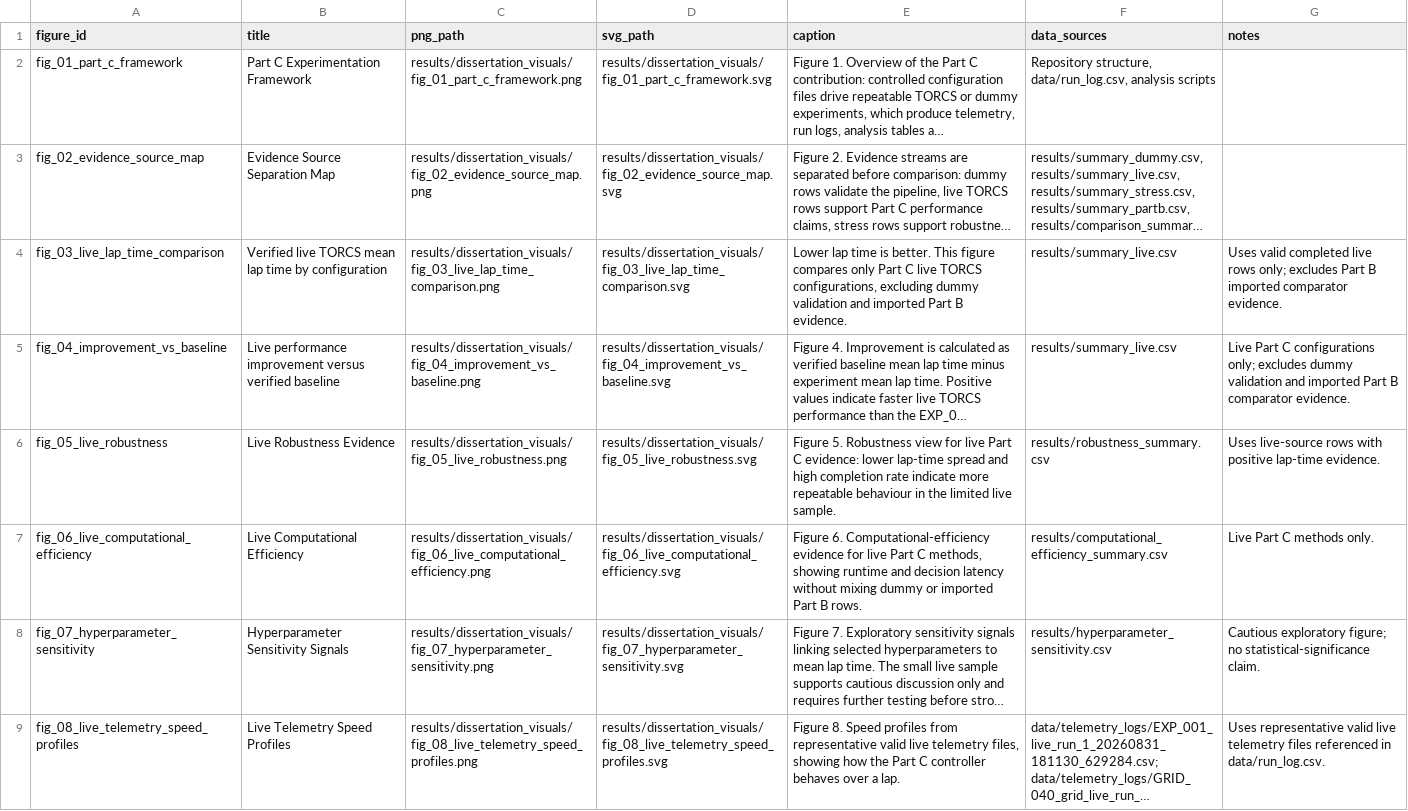
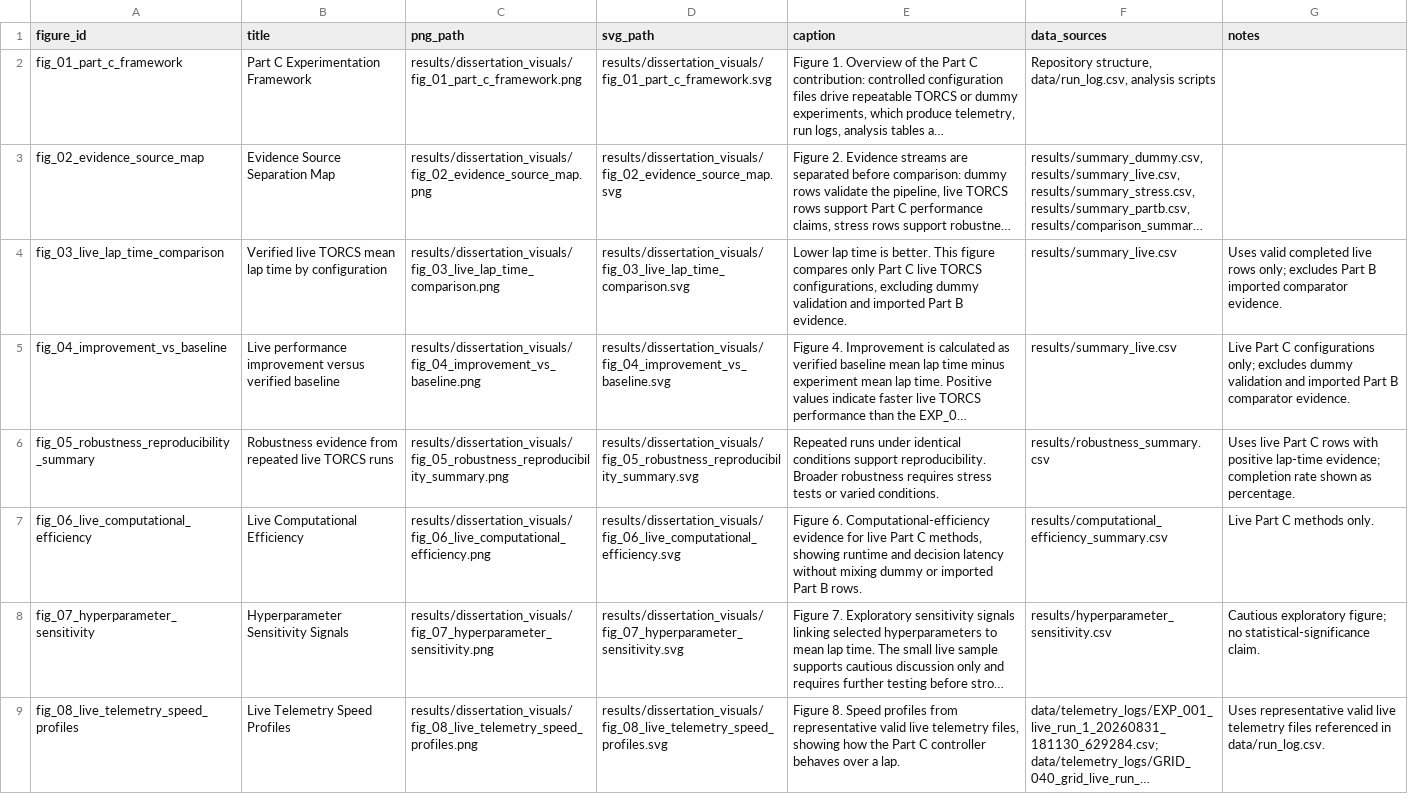
Before and after one commit to nikk48/diss-final, a CSV file: results/dissertation_visuals/visual_manifest.csv, drawn as a sheet; long unchanged cells end in …; removed rows and columns are numbered as before the commit, all else as after; the diff names each change by its address in the sheet, - before the commit and + after, or states it on an @@ line.

Commit message:
Add robustness reproducibility summary visual

```diff
--- a/results/dissertation_visuals/visual_manifest.csv
+++ b/results/dissertation_visuals/visual_manifest.csv
-row 6: fig_05_live_robustness | Live Robustness Evidence | results/dissertation_visuals/fig_05_live_robustness.png | results/dissertation_visuals/fig_05_live_robustness.svg | Figure 5. Robustness view for live Part C evidence: lower lap-time spread and high completion rate indicate more repeatable behaviour in the limited live sample. | results/robustness_summary.csv | Uses live-source rows with positive lap-time evidence.
+row 6: fig_05_robustness_reproducibility_summary | Robustness evidence from repeated live TORCS runs | results/dissertation_visuals/fig_05_robustness_reproducibility_summary.png | results/dissertation_visuals/fig_05_robustness_reproducibility_summary.svg | Repeated runs under identical conditions support reproducibility. Broader robustness requires stress tests or varied conditions. | results/robustness_summary.csv | Uses live Part C rows with positive lap-time evidence; completion rate shown as percentage.
```
Also changed, not shown: 6 other files.
